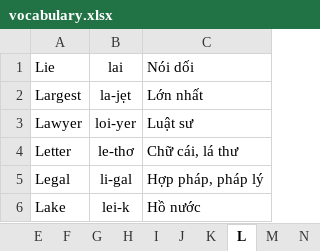
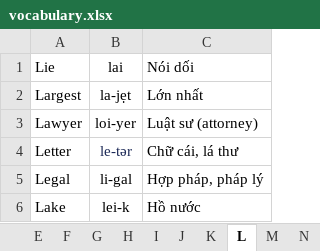
Before and after one commit to nguyenhuyenag/spring-framework, an Excel workbook: spring-boot/spring-boot-english/src/main/resources/data/vocabulary.xlsx, sheet L, drawn as a sheet; values as stored, in another font and other column widths than the file's, no borders; the diff names each change by its address in the sheet, - before the commit and + after, or states it on an @@ line.

```diff
--- a/spring-boot/spring-boot-english/src/main/resources/data/vocabulary.xlsx (sheet L)
+++ b/spring-boot/spring-boot-english/src/main/resources/data/vocabulary.xlsx (sheet L)
-C3 (Nói dối): Luật sư
+C3 (Nói dối): Luật sư (attorney)
-B4 (lai): le-thơ
+B4 (lai): le-tər
-B4 text colour: black
+B4 text colour: #1D2A57
```
Also changed, not shown: sheet G, sheet S, sheet B, sheet R, sheet A, sheet W, 1 other file.
